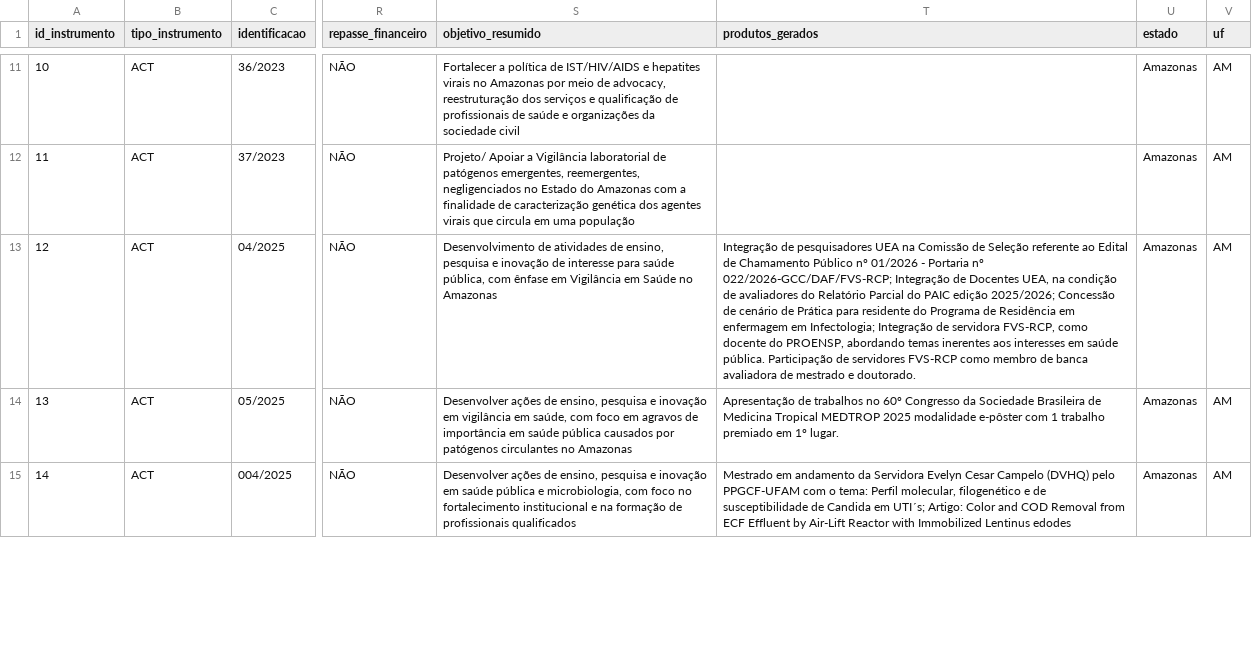
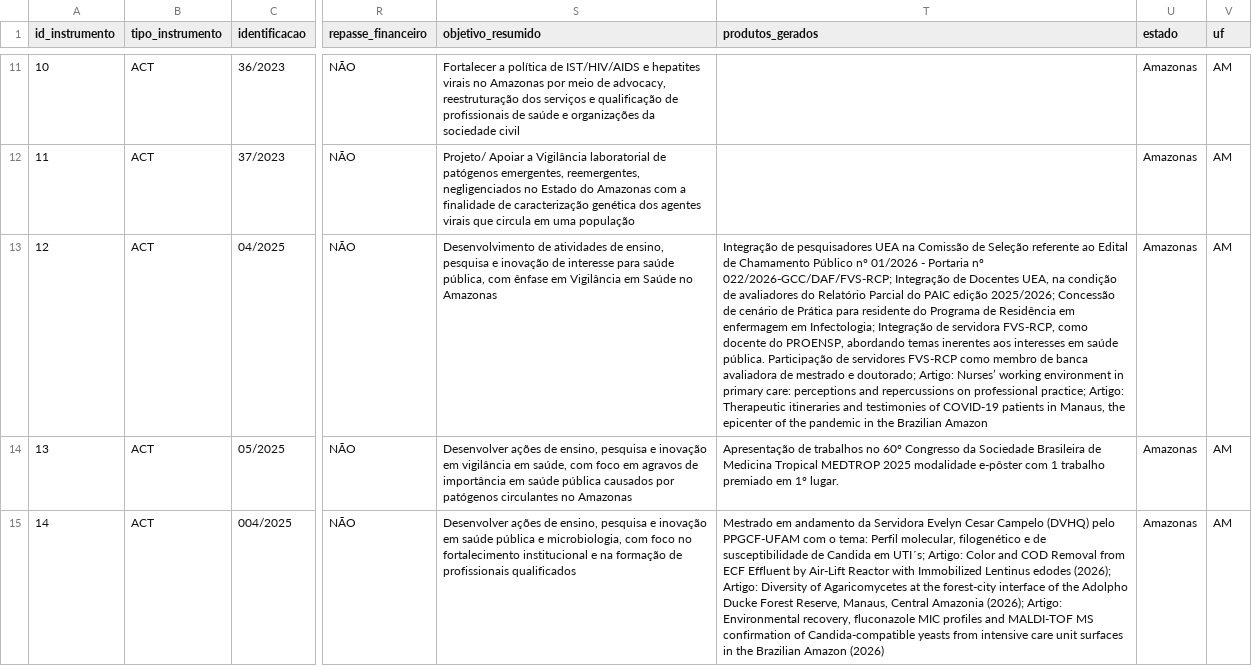
Before and after one commit to DEPI-FVS-RCP/Controle_de_Acordos_de_Cooperacao_Tecnica_e_Convenio_DEPI_FVS_RCP, a CSV file: data/tbl_instrumentos.csv, drawn as a sheet; only a part is shown, gaps mark what is left out; the diff covers the shown part only; the diff names each change by its address in the sheet, - before the commit and + after, or states it on an @@ line.

```diff
--- a/data/tbl_instrumentos.csv
+++ b/data/tbl_instrumentos.csv
-T13 (produtos_gerados): …mestrado e doutorado.
+T13 (produtos_gerados): …mestrado e doutorado; Artigo: Nurses’ working environment in primary care: perceptions and repercussions on professional practice; Artigo: Therapeutic itineraries and testimonies of COVID-19 patients in Manaus, the epicenter of the pandemic in the Brazilian Amazon
-T15 (produtos_gerados): …Lentinus edodes
+T15 (produtos_gerados): …Lentinus edodes (2026); Artigo: Diversity of Agaricomycetes at the forest-city interface of the Adolpho Ducke Forest Reserve, Manaus, Central Amazonia (2026); Artigo: Environmental recovery, fluconazole MIC profiles and MALDI-TOF MS confirmation of Candida-compatible yeasts from intensive care unit surfaces in the Brazilian Amazon (2026)
```
Also changed, not shown: 1 added row and 1 edited cell elsewhere in this file, data/tbl_instituicoes_geo.csv.
